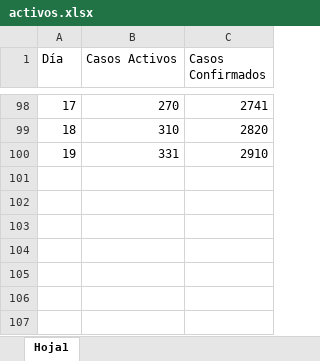
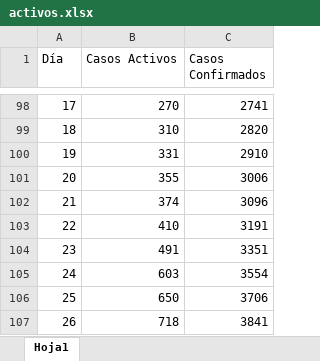
Before and after one commit to Luisbaduy97/COVID-YUCATAN, an Excel workbook: activos.xlsx, sheet Hoja1, drawn as a sheet; only a part is shown, gaps mark what is left out; values as stored, in another font and other column widths than the file's, no borders; the diff names each change by its address in the sheet, - before the commit and + after, or states it on an @@ line.

Commit message:
Update activos.xlsx

```diff
--- a/activos.xlsx (sheet Hoja1)
+++ b/activos.xlsx (sheet Hoja1)
+row 101: 20 | 355 | 3006
+row 102: 21 | 374 | 3096
+row 103: 22 | 410 | 3191
+row 104: 23 | 491 | 3351
+row 105: 24 | 603 | 3554
+row 106: 25 | 650 | 3706
+row 107: 26 | 718 | 3841
```
